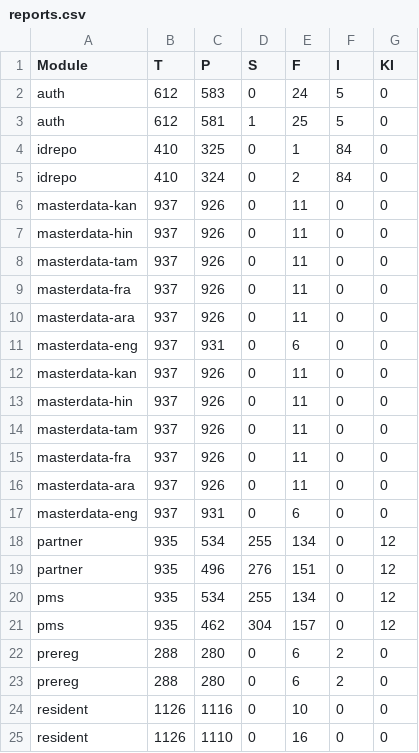
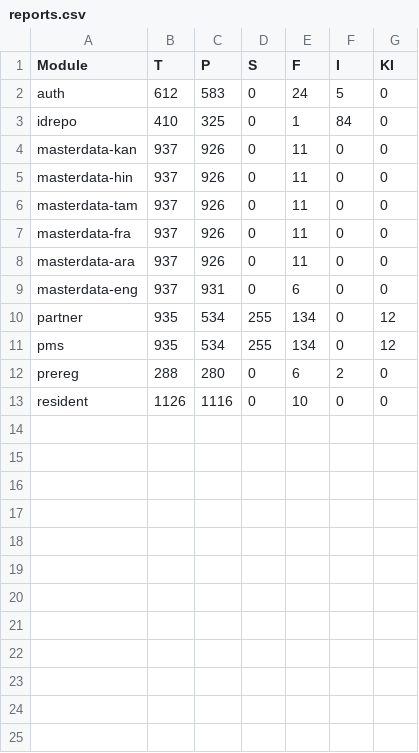
Before and after one commit to shubham17998/minio-report-tracker, a CSV file: minio-report-tracker/spreadsheet/reports.csv, drawn as a sheet.

```diff
--- a/minio-report-tracker/spreadsheet/reports.csv
+++ b/minio-report-tracker/spreadsheet/reports.csv
@@ -2,11 +2,3 @@ Module,T,P,S,F,I,KI
 auth,612,583,0,24,5,0
-auth,612,581,1,25,5,0
 idrepo,410,325,0,1,84,0
-idrepo,410,324,0,2,84,0
-masterdata-kan,937,926,0,11,0,0
-masterdata-hin,937,926,0,11,0,0
-masterdata-tam,937,926,0,11,0,0
-masterdata-fra,937,926,0,11,0,0
-masterdata-ara,937,926,0,11,0,0
-masterdata-eng,937,931,0,6,0,0
 masterdata-kan,937,926,0,11,0,0
@@ -18,8 +10,4 @@ masterdata-eng,937,931,0,6,0,0
 partner,935,534,255,134,0,12
-partner,935,496,276,151,0,12
 pms,935,534,255,134,0,12
-pms,935,462,304,157,0,12
-prereg,288,280,0,6,2,0
 prereg,288,280,0,6,2,0
 resident,1126,1116,0,10,0,0
-resident,1126,1110,0,16,0,0
```
